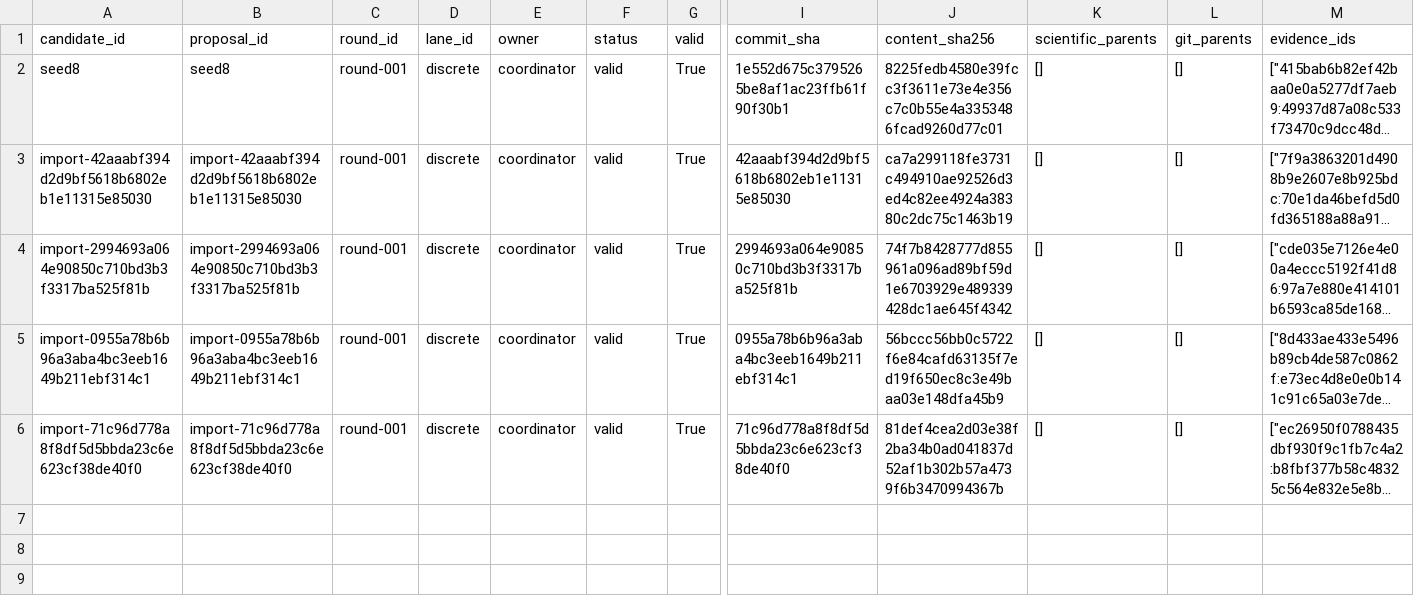
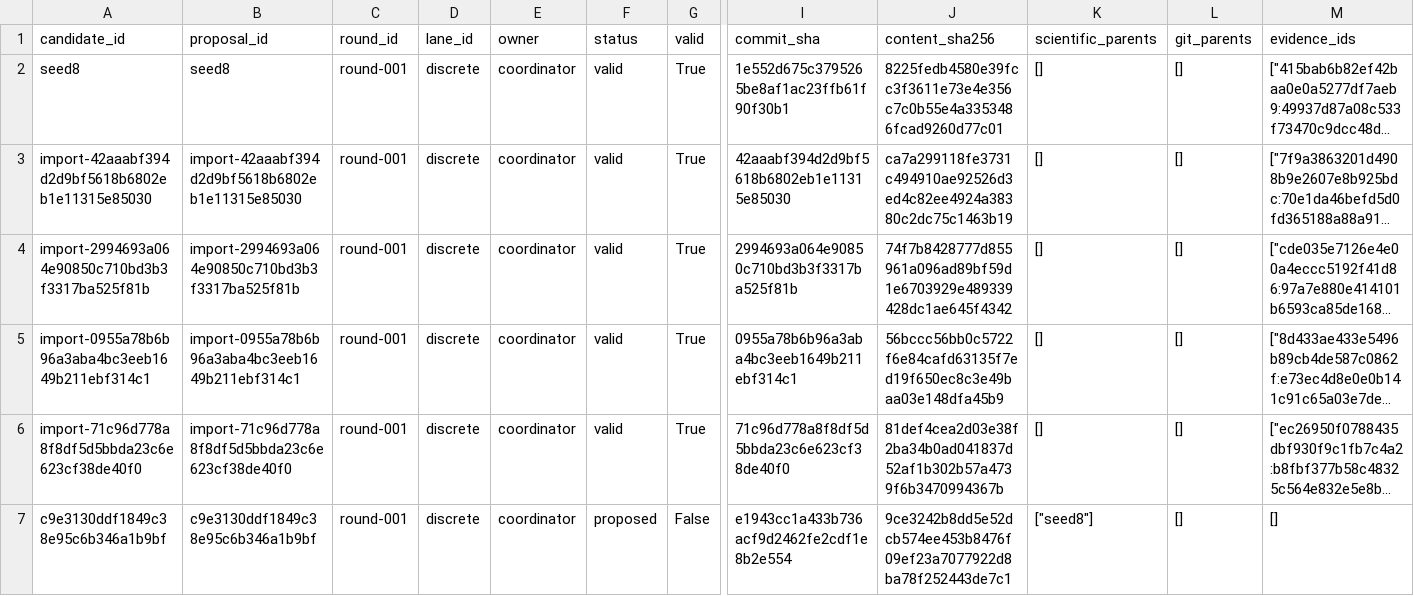
Before and after one commit to timbtz/feyer-search-lab, a CSV file: experiments/campaigns/smac-pilot-v1/candidates.csv, drawn as a sheet; only a part is shown, gaps mark what is left out; long unchanged cells end in …; rows hold the shown columns only; the diff names each change by its address in the sheet, - before the commit and + after, or states it on an @@ line.

Commit message:
Record DAG campaign candidate-proposed

```diff
--- a/experiments/campaigns/smac-pilot-v1/candidates.csv
+++ b/experiments/campaigns/smac-pilot-v1/candidates.csv
+row 7: c9e3130ddf1849c38e95c6b346a1b9bf | c9e3130ddf1849c38e95c6b346a1b9bf | round-001 | discrete | coordinator | proposed | False | e1943cc1a433b736acf9d2462fe2cdf1e8b2e554 | 9ce3242b8dd5e52dcb574ee453b8476f09ef23a7077922d8ba78f252443de7c1 | ["seed8"] | [] | []
```
Also changed, not shown: 7 other files.
